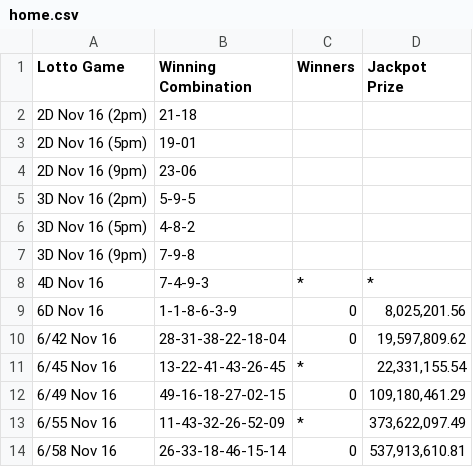
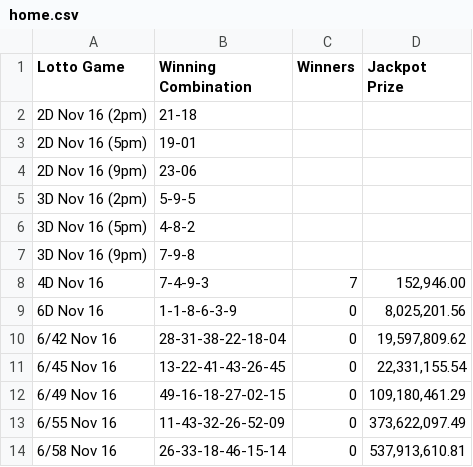
Before and after one commit to swertres/swertres.github.io, a CSV file: data/home.csv, drawn as a sheet.

```diff
--- a/data/home.csv
+++ b/data/home.csv
@@ -7,8 +7,8 @@ Lotto Game,Winning Combination,Winners,Jackpot Prize
 3D Nov 16 (9pm),7-9-8,,
-4D Nov 16,7-4-9-3,*,*
+4D Nov 16,7-4-9-3,7,"152,946.00"
 6D Nov 16,1-1-8-6-3-9,0,"8,025,201.56"
 6/42 Nov 16,28-31-38-22-18-04,0,"19,597,809.62"
-6/45 Nov 16,13-22-41-43-26-45,*,"22,331,155.54"
+6/45 Nov 16,13-22-41-43-26-45,0,"22,331,155.54"
 6/49 Nov 16,49-16-18-27-02-15,0,"109,180,461.29"
-6/55 Nov 16,11-43-32-26-52-09,*,"373,622,097.49"
+6/55 Nov 16,11-43-32-26-52-09,0,"373,622,097.49"
 6/58 Nov 16,26-33-18-46-15-14,0,"537,913,610.81"
```
Also changed, not shown: data/nov-16-2026.csv.
